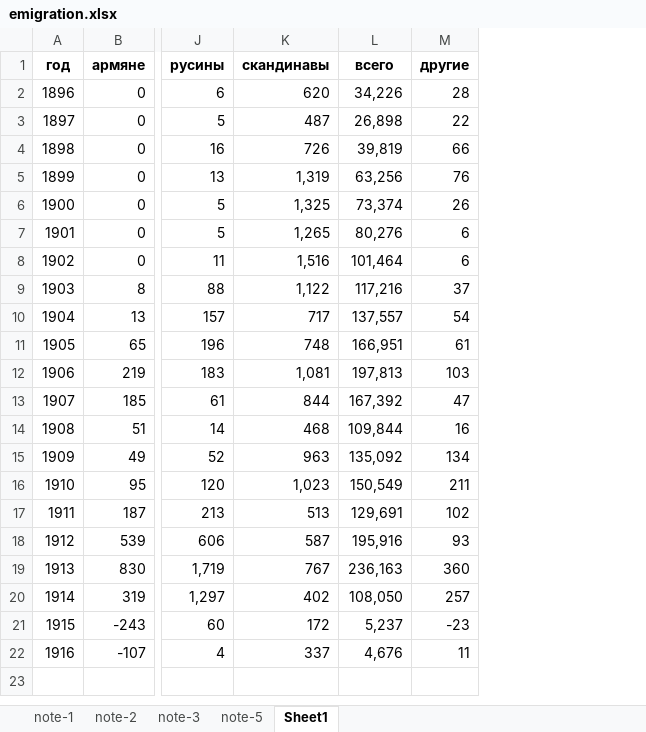
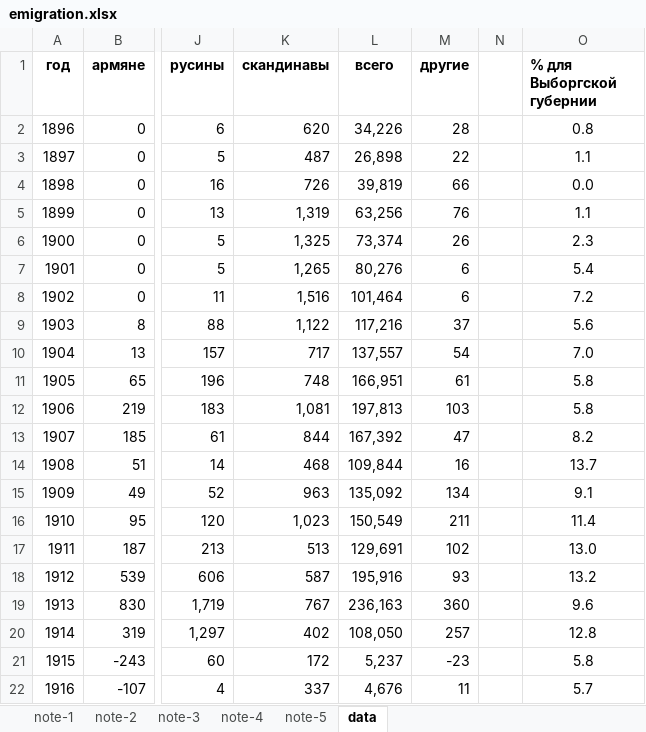
Before and after one commit to oboguev/RTSS, an Excel workbook: rtss-pre1917/src/main/resources/emigration.xlsx, sheet data, drawn as a sheet; only a part is shown, gaps mark what is left out; values as stored, in another font and other column widths than the file's, no borders; the diff names each change by its address in the sheet, - before the commit and + after, or states it on an @@ line.

```diff
--- a/rtss-pre1917/src/main/resources/emigration.xlsx (sheet data)
+++ b/rtss-pre1917/src/main/resources/emigration.xlsx (sheet data)
-sheet tab: Sheet1
+sheet tab: data
+sheet tab: note-4
+column N, empty
+column O (% для Выборгской губернии), rows 2-22: 0.8 | 1.1 | 0.0 | 1.1 | 2.3 | 5.4 | 7.2 | 5.6 | 7.0 | 5.8 | 5.8 | 8.2 | 13.7 | 9.1 | 11.4 | 13.0 | 13.2 | 9.6 | 12.8 | 5.8 | 5.7
```
Also changed, not shown: sheet note-5, 1 other file.
